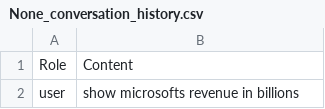
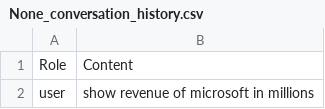
Before and after one commit to fasihrem/data-tails, a CSV file: Frontend/None_conversation_history.csv, drawn as a sheet; only a part is shown; the diff covers the shown part only.

Commit message:
added vrs support and data creation

```diff
--- a/Frontend/None_conversation_history.csv
+++ b/Frontend/None_conversation_history.csv
@@ -1,2 +1,2 @@
 Role,Content
-user,show microsofts revenue in billions
+user,show revenue of microsoft in millions
```
Also changed, not shown: 1 edited cell elsewhere in this file, 8 other files.
